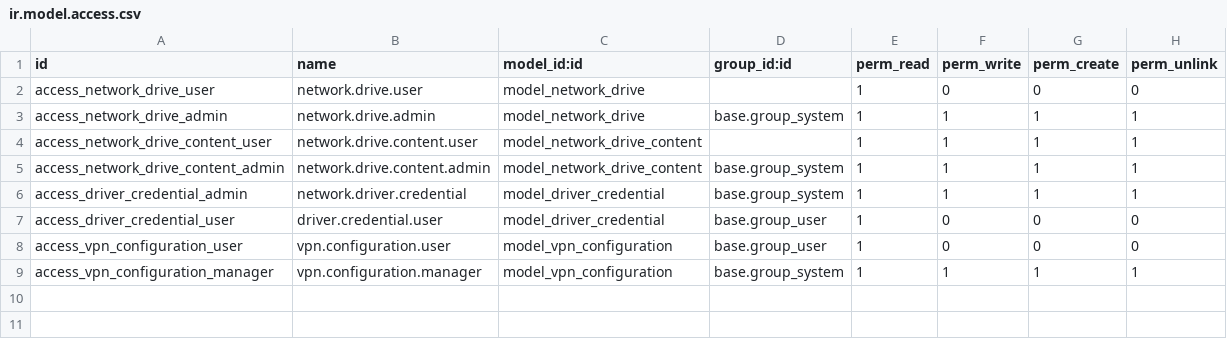
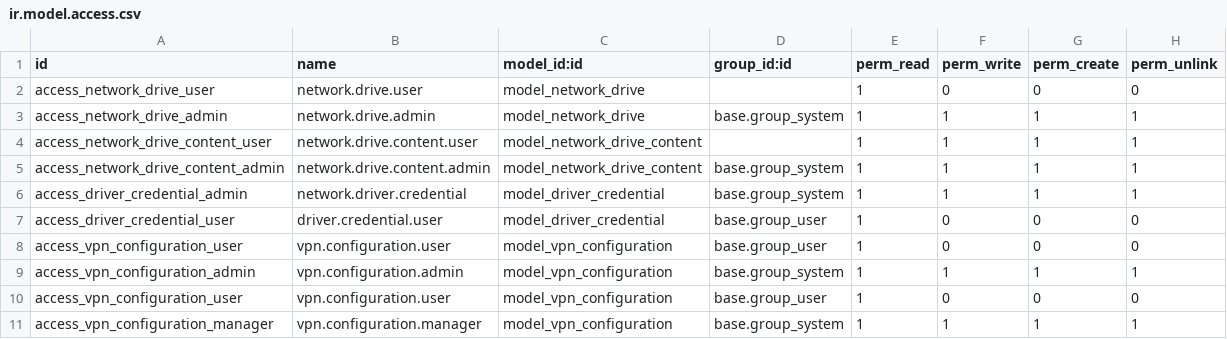
Before and after one commit to bmmaimba/network_drives, a CSV file: network_drives/security/ir.model.access.csv, drawn as a sheet.

Commit message:
Add VPN configuration model and related fields to network drives
Add VPN configuration model and related fields to network drives

```diff
--- a/network_drives/security/ir.model.access.csv
+++ b/network_drives/security/ir.model.access.csv
@@ -8,2 +8,4 @@ access_driver_credential_user,driver.credential.user,model_driver_credential,bas
 access_vpn_configuration_user,vpn.configuration.user,model_vpn_configuration,base.group_user,1,0,0,0
+access_vpn_configuration_admin,vpn.configuration.admin,model_vpn_configuration,base.group_system,1,1,1,1
+access_vpn_configuration_user,vpn.configuration.user,model_vpn_configuration,base.group_user,1,0,0,0
 access_vpn_configuration_manager,vpn.configuration.manager,model_vpn_configuration,base.group_system,1,1,1,1
```
Also changed, not shown: 6 other files.
